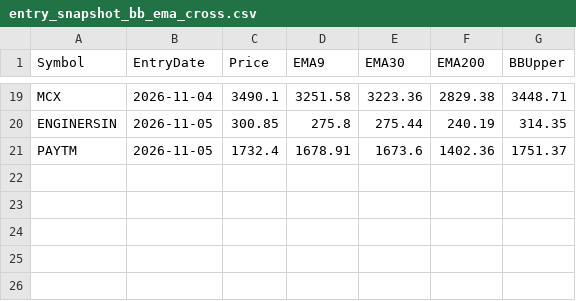
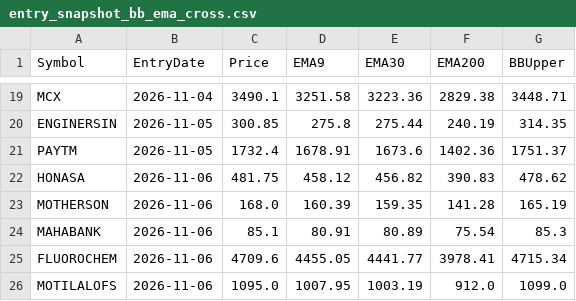
Before and after one commit to finnyrajmann/nse-bb_ema_cross, a CSV file: data/entry_snapshot_bb_ema_cross.csv, drawn as a sheet; only a part is shown, gaps mark what is left out; the diff names each change by its address in the sheet, - before the commit and + after, or states it on an @@ line.

Commit message:
Auto-update — 2026-11-05

```diff
--- a/data/entry_snapshot_bb_ema_cross.csv
+++ b/data/entry_snapshot_bb_ema_cross.csv
+row 22: HONASA | 2026-11-06 | 481.75 | 458.12 | 456.82 | 390.83 | 478.62
+row 23: MOTHERSON | 2026-11-06 | 168.0 | 160.39 | 159.35 | 141.28 | 165.19
+row 24: MAHABANK | 2026-11-06 | 85.1 | 80.91 | 80.89 | 75.54 | 85.3
+row 25: FLUOROCHEM | 2026-11-06 | 4709.6 | 4455.05 | 4441.77 | 3978.41 | 4715.34
+row 26: MOTILALOFS | 2026-11-06 | 1095.0 | 1007.95 | 1003.19 | 912.0 | 1099.0
```
